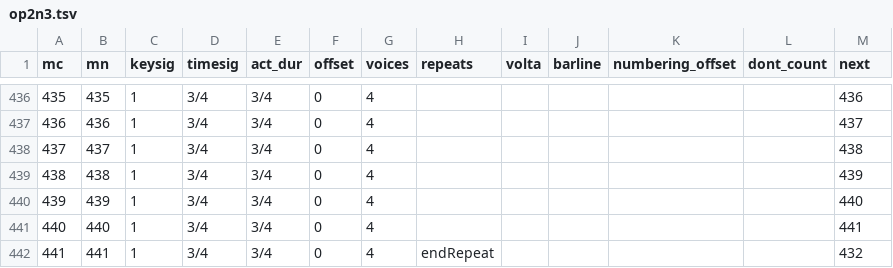
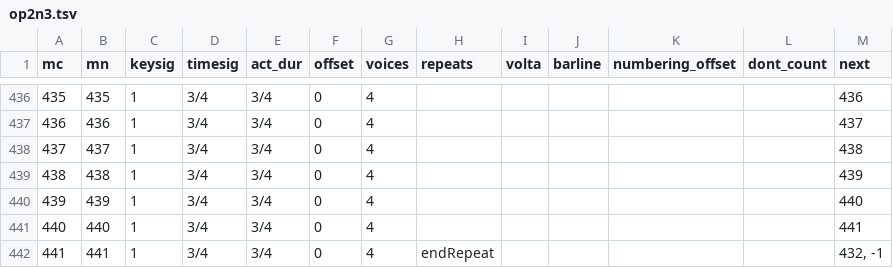
Before and after one commit to DCMLab/pleyel_quartets, a TSV file: measures/op2n3.tsv, drawn as a sheet; only a part is shown, gaps mark what is left out.

```diff
--- a/measures/op2n3.tsv
+++ b/measures/op2n3.tsv
@@ -441,2 +441,2 @@ mc	mn	keysig	timesig	act_dur	offset	voices	repeats	volta	barline	numbering_offse
 440	440	1	3/4	3/4	0	4						441
-441	441	1	3/4	3/4	0	4	endRepeat					432
+441	441	1	3/4	3/4	0	4	endRepeat					432, -1
```
Also changed, not shown: measures/op2n1.tsv, 1 other file.
